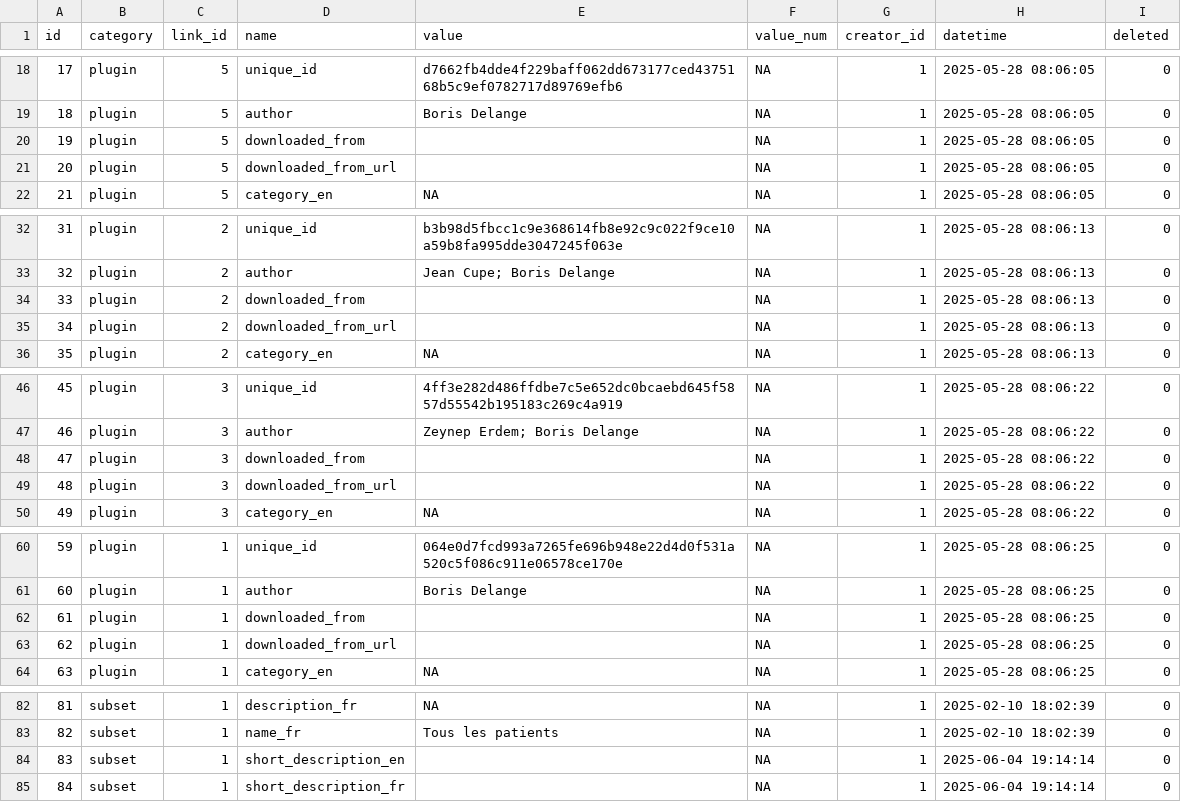
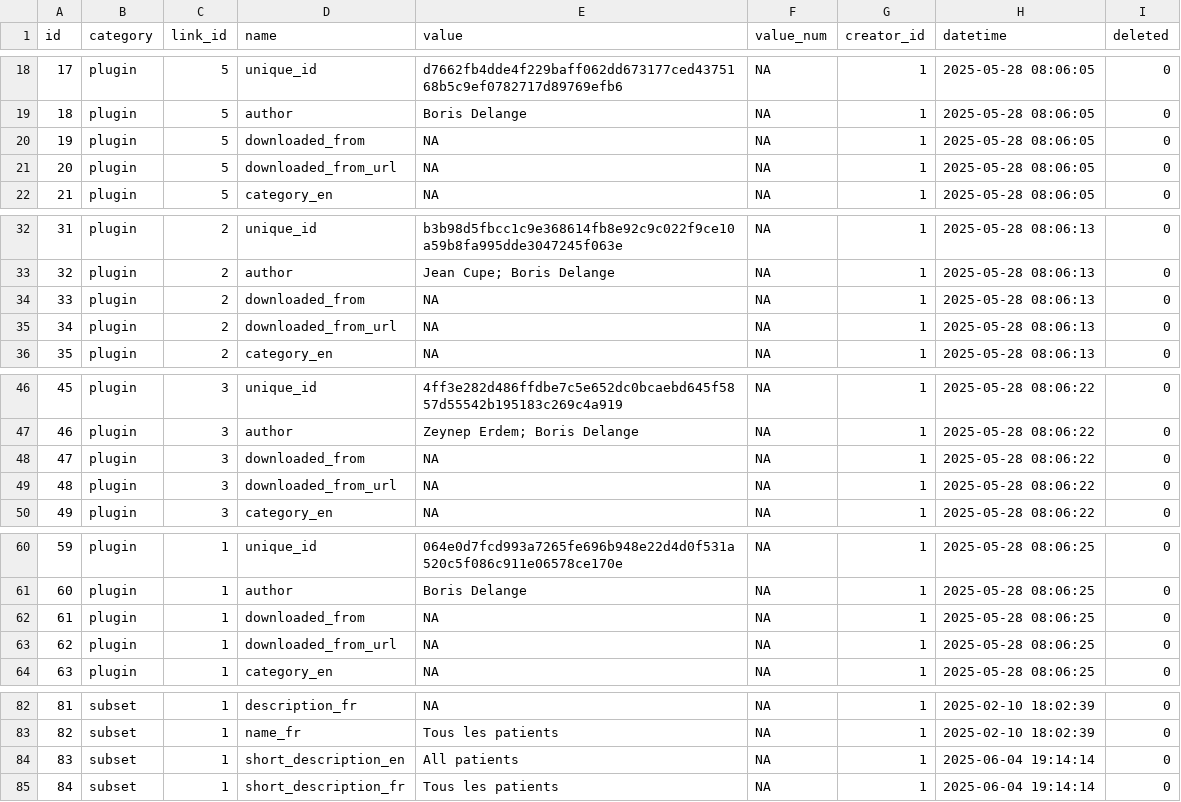
Before and after one commit to BorisDelange/LinkR-content, a CSV file: projects/linkr_demo/app_db/options.csv, drawn as a sheet; only a part is shown, gaps mark what is left out; the diff names each change by its address in the sheet, - before the commit and + after, or states it on an @@ line.

```diff
--- a/projects/linkr_demo/app_db/options.csv
+++ b/projects/linkr_demo/app_db/options.csv
-E20:E21 (value): (empty)
+E20:E21 (value): NA
-E34:E35 (value): (empty)
+E34:E35 (value): NA
-E48:E49 (value): (empty)
+E48:E49 (value): NA
-E62:E63 (value): (empty)
+E62:E63 (value): NA
-E84 (value): (empty)
+E84 (value): All patients
-E85 (value): (empty)
+E85 (value): Tous les patients
```
Also changed, not shown: projects/linkr_demo/app_db/widgets_options.csv, 4 other files.
